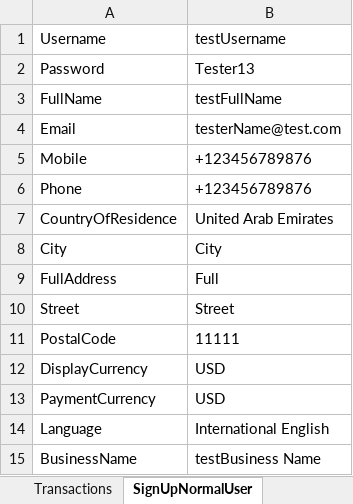
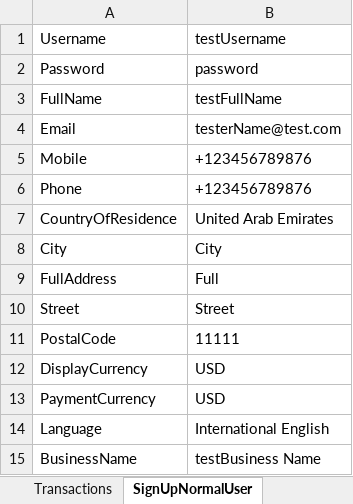
Before and after one commit to Sannichi/workTemp, an Excel workbook: NymgoUsers.xlsx, sheet SignUpNormalUser, drawn as a sheet; values as stored, in another font and other column widths than the file's, no borders; the diff names each change by its address in the sheet, - before the commit and + after, or states it on an @@ line.

```diff
--- a/NymgoUsers.xlsx (sheet SignUpNormalUser)
+++ b/NymgoUsers.xlsx (sheet SignUpNormalUser)
-B2: Tester13
+B2: password
```
Also changed, not shown: sheet TestAccountsInfo, sheet InterReseller, sheet InterMasterReseller, sheet InterNormalWhitelist, sheet InterNormalNormallistGC, sheet SignUpReseller, CreditCards.xlsx, Transactions.xlsx, 6 other files.
